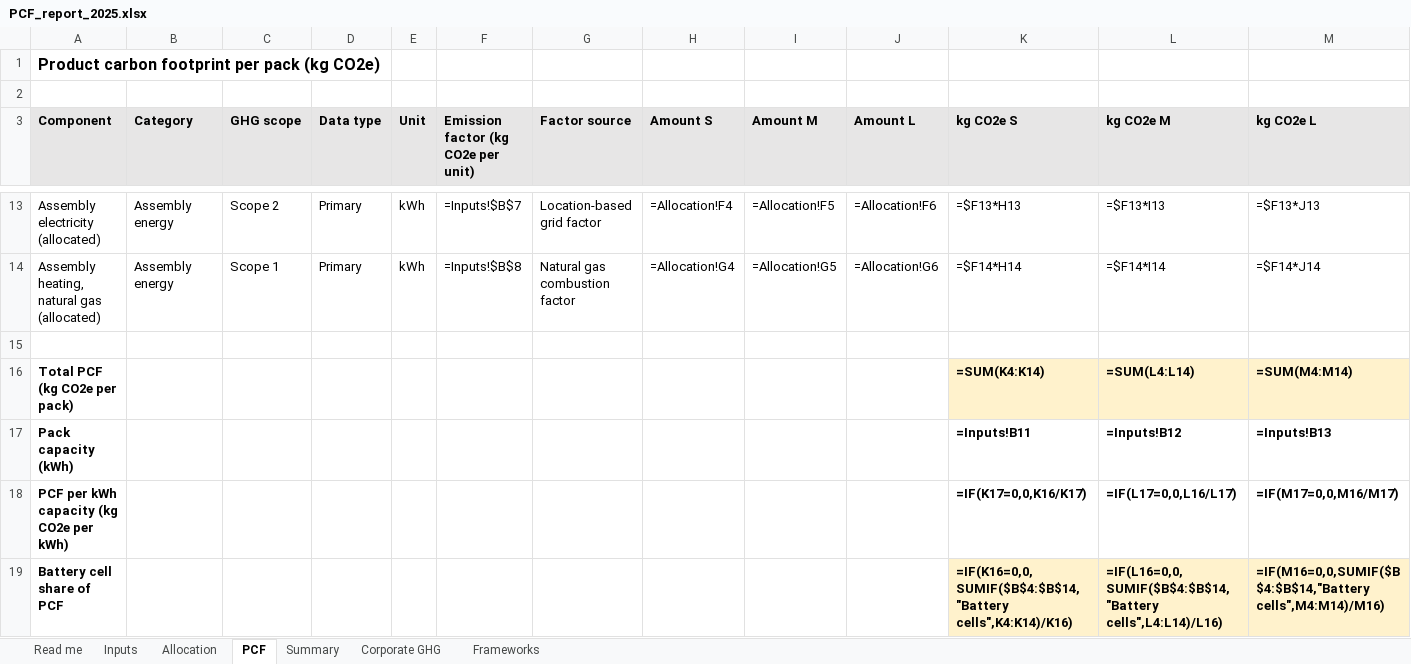
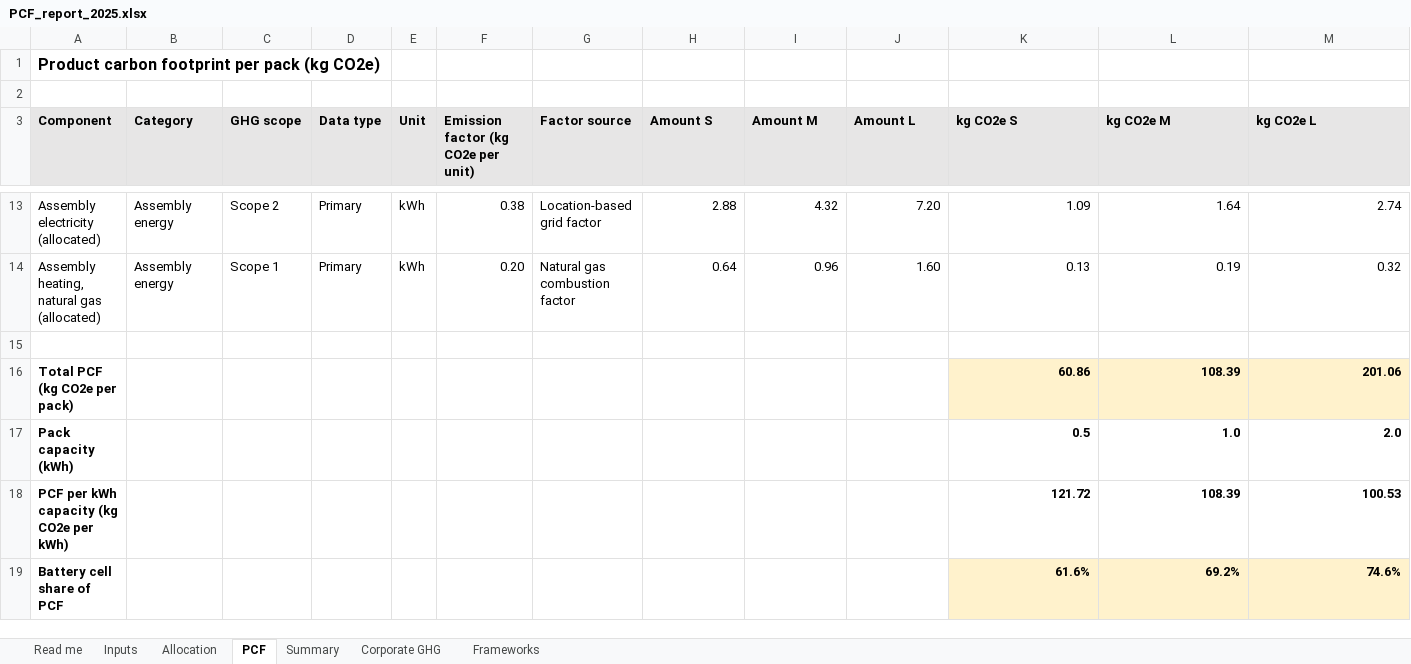
Before and after one commit to SMQasimZaidi/Battery-Pack-PCF, an Excel workbook: outputs/PCF_report_2025.xlsx, sheet PCF, drawn as a sheet; only a part is shown, gaps mark what is left out; values as stored, in another font and other column widths than the file's, no borders; formulas without a stored value are shown as written; the diff covers the shown part only; the diff names each change by its address in the sheet, - before the commit and + after, or states it on an @@ line.

```diff
--- a/outputs/PCF_report_2025.xlsx (sheet PCF)
+++ b/outputs/PCF_report_2025.xlsx (sheet PCF)
-F13: =Inputs!$B$7
+F13: 0.38
-H13 (Amount S): =Allocation!F4
+H13 (Amount S): 2.88
-I13 (Amount M): =Allocation!F5
+I13 (Amount M): 4.32
-J13 (Amount L): =Allocation!F6
+J13 (Amount L): 7.20
-K13 (kg CO2e S): =$F13*H13
+K13 (kg CO2e S): 1.09
-L13 (kg CO2e M): =$F13*I13
+L13 (kg CO2e M): 1.64
-M13 (kg CO2e L): =$F13*J13
+M13 (kg CO2e L): 2.74
-F14: =Inputs!$B$8
+F14: 0.20
-H14 (Amount S): =Allocation!G4
+H14 (Amount S): 0.64
-I14 (Amount M): =Allocation!G5
+I14 (Amount M): 0.96
-J14 (Amount L): =Allocation!G6
+J14 (Amount L): 1.60
-K14 (kg CO2e S): =$F14*H14
+K14 (kg CO2e S): 0.13
-L14 (kg CO2e M): =$F14*I14
+L14 (kg CO2e M): 0.19
-M14 (kg CO2e L): =$F14*J14
+M14 (kg CO2e L): 0.32
-K16 (kg CO2e S): =SUM(K4:K14)
+K16 (kg CO2e S): 60.86
-L16 (kg CO2e M): =SUM(L4:L14)
+L16 (kg CO2e M): 108.39
-M16 (kg CO2e L): =SUM(M4:M14)
+M16 (kg CO2e L): 201.06
-K17 (kg CO2e S): =Inputs!B11
+K17 (kg CO2e S): 0.5
-L17 (kg CO2e M): =Inputs!B12
+L17 (kg CO2e M): 1.0
-M17 (kg CO2e L): =Inputs!B13
+M17 (kg CO2e L): 2.0
-K18 (kg CO2e S): =IF(K17=0,0,K16/K17)
+K18 (kg CO2e S): 121.72
-L18 (kg CO2e M): =IF(L17=0,0,L16/L17)
+L18 (kg CO2e M): 108.39
-M18 (kg CO2e L): =IF(M17=0,0,M16/M17)
+M18 (kg CO2e L): 100.53
-K19 (kg CO2e S): =IF(K16=0,0,SUMIF($B$4:$B$14,"Battery cells",K4:K14)/K16)
+K19 (kg CO2e S): 61.6%
-L19 (kg CO2e M): =IF(L16=0,0,SUMIF($B$4:$B$14,"Battery cells",L4:L14)/L16)
+L19 (kg CO2e M): 69.2%
-M19 (kg CO2e L): =IF(M16=0,0,SUMIF($B$4:$B$14,"Battery cells",M4:M14)/M16)
+M19 (kg CO2e L): 74.6%
```
Also changed, not shown: 27 edited cells elsewhere in this sheet, sheet Summary, sheet Allocation, sheet Corporate GHG.
